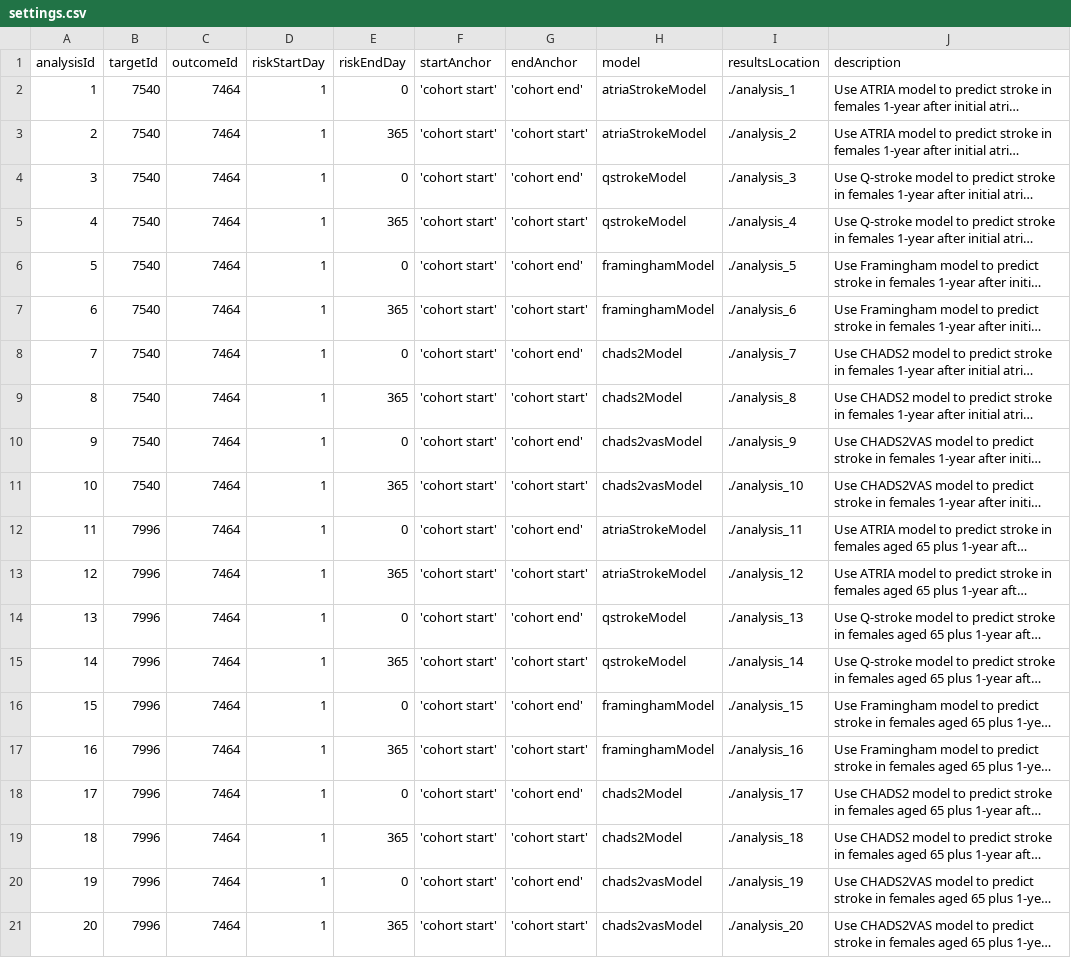
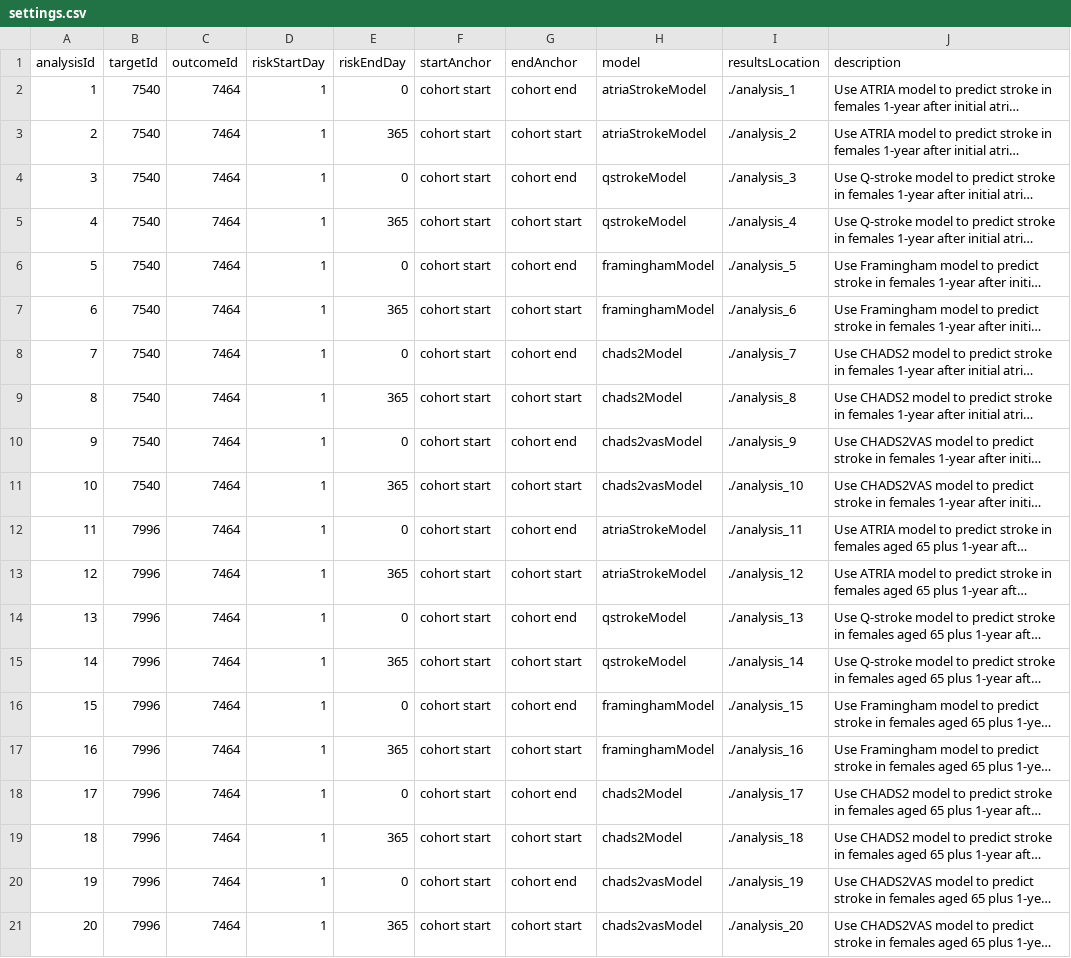
Before and after one commit to ohdsi-studies/ExistingStrokeRiskExternalValidation, a CSV file: inst/settings/settings.csv, drawn as a sheet; long unchanged cells end in …; the diff names each change by its address in the sheet, - before the commit and + after, or states it on an @@ line.

Commit message:
settings update
fixed settings

```diff
--- a/inst/settings/settings.csv
+++ b/inst/settings/settings.csv
-F2:F21 (startAnchor): 'cohort start'
+F2:F21 (startAnchor): cohort start
-G2 (endAnchor): 'cohort end'
+G2 (endAnchor): cohort end
-G3 (endAnchor): 'cohort start'
+G3 (endAnchor): cohort start
-G4 (endAnchor): 'cohort end'
+G4 (endAnchor): cohort end
-G5 (endAnchor): 'cohort start'
+G5 (endAnchor): cohort start
-G6 (endAnchor): 'cohort end'
+G6 (endAnchor): cohort end
-G7 (endAnchor): 'cohort start'
+G7 (endAnchor): cohort start
-G8 (endAnchor): 'cohort end'
+G8 (endAnchor): cohort end
-G9 (endAnchor): 'cohort start'
+G9 (endAnchor): cohort start
-G10 (endAnchor): 'cohort end'
+G10 (endAnchor): cohort end
-G11 (endAnchor): 'cohort start'
+G11 (endAnchor): cohort start
-G12 (endAnchor): 'cohort end'
+G12 (endAnchor): cohort end
-G13 (endAnchor): 'cohort start'
+G13 (endAnchor): cohort start
-G14 (endAnchor): 'cohort end'
+G14 (endAnchor): cohort end
-G15 (endAnchor): 'cohort start'
+G15 (endAnchor): cohort start
-G16 (endAnchor): 'cohort end'
+G16 (endAnchor): cohort end
-G17 (endAnchor): 'cohort start'
+G17 (endAnchor): cohort start
-G18 (endAnchor): 'cohort end'
+G18 (endAnchor): cohort end
-G19 (endAnchor): 'cohort start'
+G19 (endAnchor): cohort start
-G20 (endAnchor): 'cohort end'
+G20 (endAnchor): cohort end
-G21 (endAnchor): 'cohort start'
+G21 (endAnchor): cohort start
```
Also changed, not shown: 1 other file.
